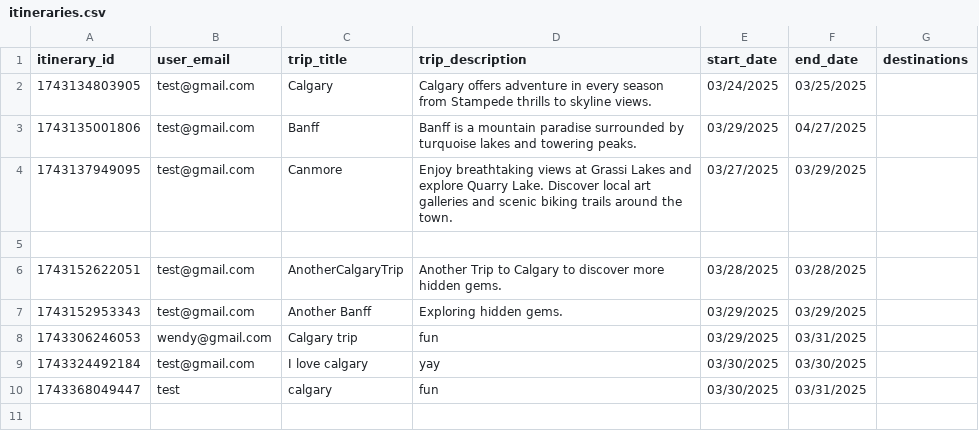
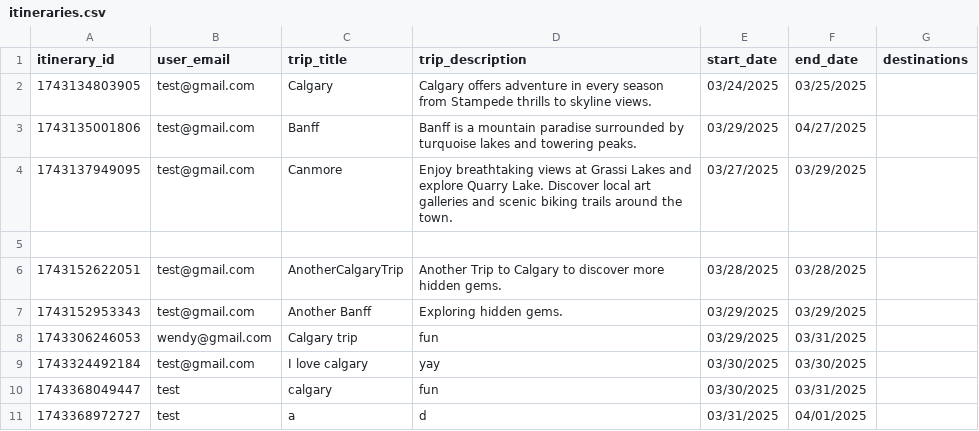
Before and after one commit to fion-lei/roamio, a CSV file: backend/data/itineraries.csv, drawn as a sheet.

```diff
--- a/backend/data/itineraries.csv
+++ b/backend/data/itineraries.csv
@@ -10 +10,2 @@ itinerary_id,user_email,trip_title,trip_description,start_date,end_date,destinat
 1743368049447,test,calgary,fun,03/30/2025,03/31/2025,
+1743368972727,test,a,d,03/31/2025,04/01/2025,
```
Also changed, not shown: backend/data/events.csv, 1 other file.
